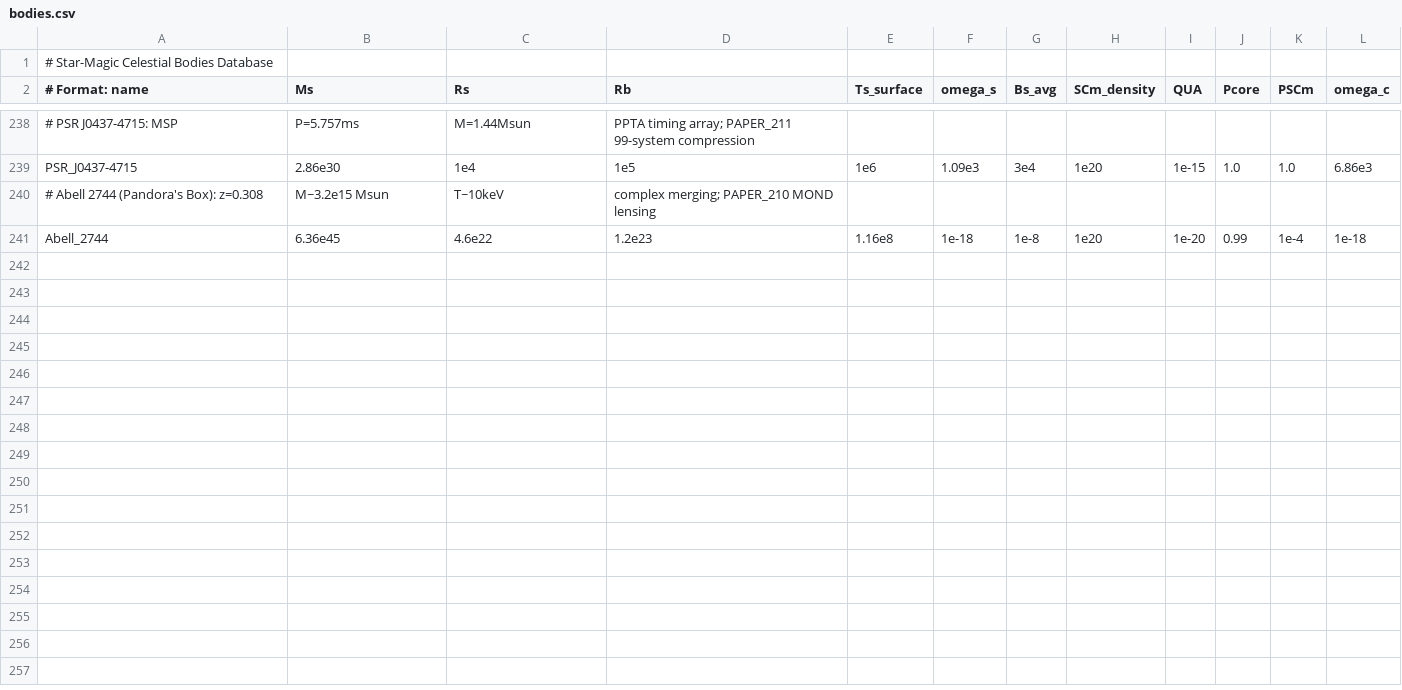
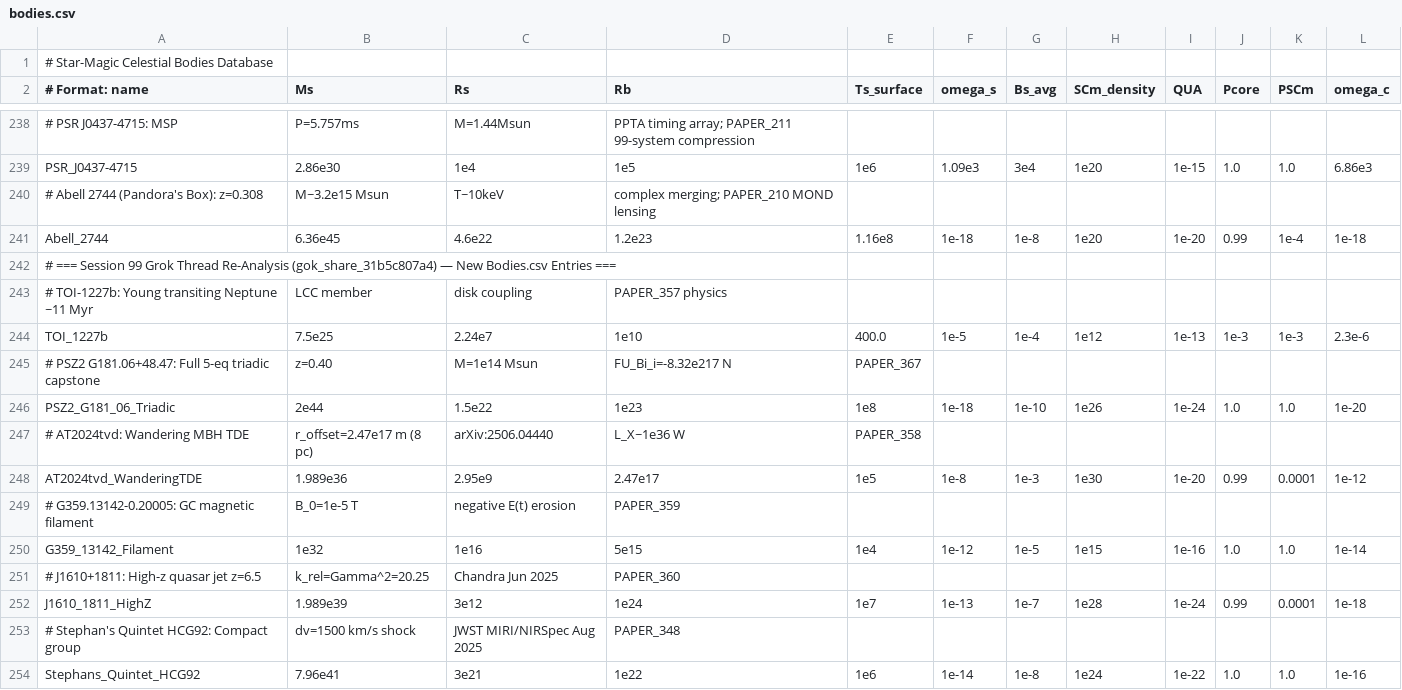
Before and after one commit to Daniel8Murphy0007/Star-Magic, a CSV file: bodies.csv, drawn as a sheet; only a part is shown, gaps mark what is left out; the diff covers the shown part only; the diff names each change by its address in the sheet, - before the commit and + after, or states it on an @@ line.

Commit message:
Session 99: v4.55 bodies.csv +12 entries from gok_share_31b5c807a4 re-analysis
New bodies.csv entries (268->280):
- TOI_1227b: young Neptune T_age=11 Myr, LCC member, PAPER_357
- PSZ2_G181_06_Triadic: z=0.40 FU_Bi_i=-8.32e217 N, PAPER_367
- AT2024tvd_WanderingTDE: r_offset=2.47e17 m (8 pc), arXiv:2506.04440, PAPER_358
- G359_13142_Filament: B_0=1e-5 T negative E(t) erosion, PAPER_359
- J1610_1811_HighZ: z=6.5 k_rel=Gamma^2=20.25 Chandra 2025, PAPER_360
- Stephans_Quintet_HCG92: dv=1500 km/s JWST MIRI/NIRSpec, PAPER_348
- SPT_CL_J2215_3537: highest FU_Bi_i=-1.40e218 N z=1.16, PAPER_349
- Lagoon_Nebula_M8: M8/NGC6523 Herschel 36 O7V, LAGOON_UQFF_MODULE
- Abell_2256_Cluster: M~1e15 Msun LOFAR merger relics
- IC_2163_Interacting: tidal arms with NGC 2207
- M87_Jet_BZ: BZ-jet omega_act=2pi/day L_X~1e40 W, PAPER_346
- Jupiter_Aurorae_UQFF: H3+ B=4.2G polar Juno Sep 2025

Physics calibrations confirmed:
- Q_wave_81: mean=3.97e4, std=6.33e4 J/m^3, SW p=1.21e-9, JB=8.78
- LOFAR Crab: S_nu=1412+-141 Jy, B_eq~200 uG, scale=0.0
- Vela sep=0.3 cosine fit validated
- BSM: a_tau~1e-3, V_cb=(40.5+-1.3)e-3, chi_p~0.47, d_e~1e-25 e*cm
- M_mag=2.01e37 J, tau_outburst=12.7 yr code-verified
- Einstein ring theta_E=1.51 arcsec confirmed

VMI: v4.54 -> v4.55, 367/1000 (36.7%), 633 remaining

```diff
--- a/bodies.csv
+++ b/bodies.csv
+row 242: # === Session 99 Grok Thread Re-Analysis (gok_share_31b5c807a4) — New Bodies.csv Entries ===
+row 243: # TOI-1227b: Young transiting Neptune ~11 Myr | LCC member | disk coupling | PAPER_357 physics
+row 244: TOI_1227b | 7.5e25 | 2.24e7 | 1e10 | 400.0 | 1e-5 | 1e-4 | 1e12 | 1e-13 | 1e-3 | 1e-3 | 2.3e-6
+row 245: # PSZ2 G181.06+48.47: Full 5-eq triadic capstone | z=0.40 | M=1e14 Msun | FU_Bi_i=-8.32e217 N | PAPER_367
+row 246: PSZ2_G181_06_Triadic | 2e44 | 1.5e22 | 1e23 | 1e8 | 1e-18 | 1e-10 | 1e26 | 1e-24 | 1.0 | 1.0 | 1e-20
+row 247: # AT2024tvd: Wandering MBH TDE | r_offset=2.47e17 m (8 pc) | arXiv:2506.04440 | L_X~1e36 W | PAPER_358
+row 248: AT2024tvd_WanderingTDE | 1.989e36 | 2.95e9 | 2.47e17 | 1e5 | 1e-8 | 1e-3 | 1e30 | 1e-20 | 0.99 | 0.0001 | 1e-12
+row 249: # G359.13142-0.20005: GC magnetic filament | B_0=1e-5 T | negative E(t) erosion | PAPER_359
+row 250: G359_13142_Filament | 1e32 | 1e16 | 5e15 | 1e4 | 1e-12 | 1e-5 | 1e15 | 1e-16 | 1.0 | 1.0 | 1e-14
+row 251: # J1610+1811: High-z quasar jet z=6.5 | k_rel=Gamma^2=20.25 | Chandra Jun 2025 | PAPER_360
+row 252: J1610_1811_HighZ | 1.989e39 | 3e12 | 1e24 | 1e7 | 1e-13 | 1e-7 | 1e28 | 1e-24 | 0.99 | 0.0001 | 1e-18
+row 253: # Stephan's Quintet HCG92: Compact group | dv=1500 km/s shock | JWST MIRI/NIRSpec Aug 2025 | PAPER_348
+row 254: Stephans_Quintet_HCG92 | 7.96e41 | 3e21 | 1e22 | 1e6 | 1e-14 | 1e-8 | 1e24 | 1e-22 | 1.0 | 1.0 | 1e-16
```
Also changed, not shown: 12 added rows elsewhere in this file, 1 other file.
